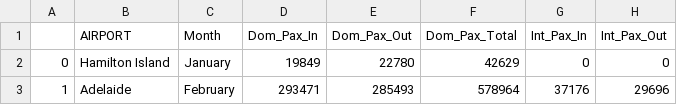
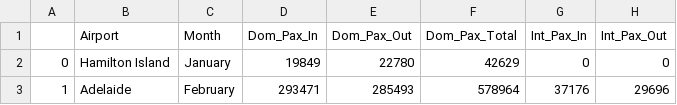
Before and after one commit to JamesCo24/AUS-Airport-Traffic-vs-OTP, a CSV file: data/Airport_Traffic.csv, drawn as a sheet; only a part is shown; the diff names each change by its address in the sheet, - before the commit and + after, or states it on an @@ line.

Commit message:
Update Airport_Traffic.csv

```diff
--- a/data/Airport_Traffic.csv
+++ b/data/Airport_Traffic.csv
-B1: AIRPORT
+B1: Airport
```
